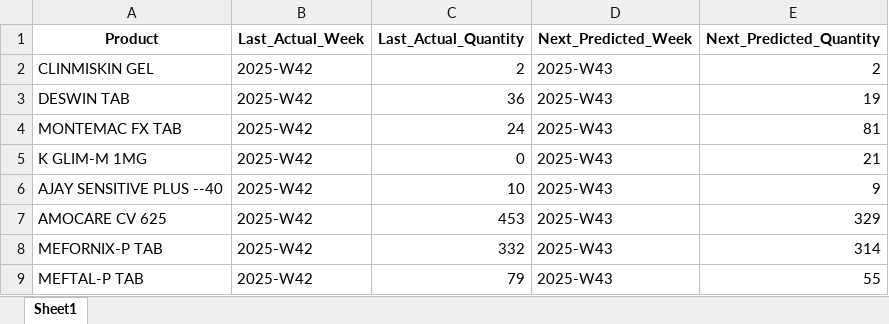
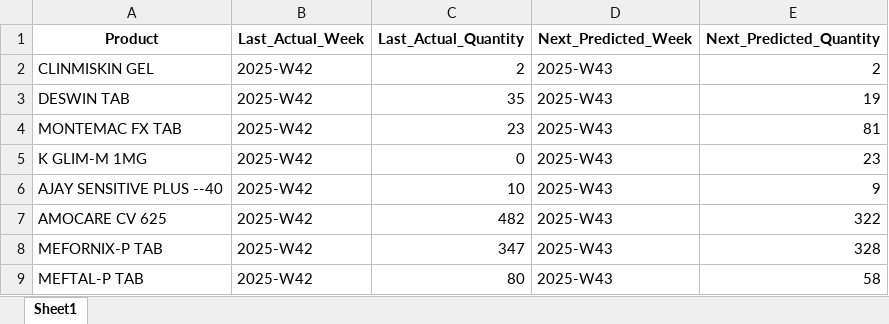
Before and after one commit to SinanPathiyil/DemandForecast, an Excel workbook: outputs/1_week_prediction_ALL.xlsx, sheet Sheet1, drawn as a sheet; values as stored, in another font and other column widths than the file's, no borders; the diff names each change by its address in the sheet, - before the commit and + after, or states it on an @@ line.

Commit message:
modified merged data

```diff
--- a/outputs/1_week_prediction_ALL.xlsx (sheet Sheet1)
+++ b/outputs/1_week_prediction_ALL.xlsx (sheet Sheet1)
-C3 (Last_Actual_Quantity): 36
+C3 (Last_Actual_Quantity): 35
-C4 (Last_Actual_Quantity): 24
+C4 (Last_Actual_Quantity): 23
-E5 (Next_Predicted_Quantity): 21
+E5 (Next_Predicted_Quantity): 23
-C7 (Last_Actual_Quantity): 453
+C7 (Last_Actual_Quantity): 482
-E7 (Next_Predicted_Quantity): 329
+E7 (Next_Predicted_Quantity): 322
-C8 (Last_Actual_Quantity): 332
+C8 (Last_Actual_Quantity): 347
-E8 (Next_Predicted_Quantity): 314
+E8 (Next_Predicted_Quantity): 328
-C9 (Last_Actual_Quantity): 79
+C9 (Last_Actual_Quantity): 80
-E9 (Next_Predicted_Quantity): 55
+E9 (Next_Predicted_Quantity): 58
```
Also changed, not shown: 1 other file.
